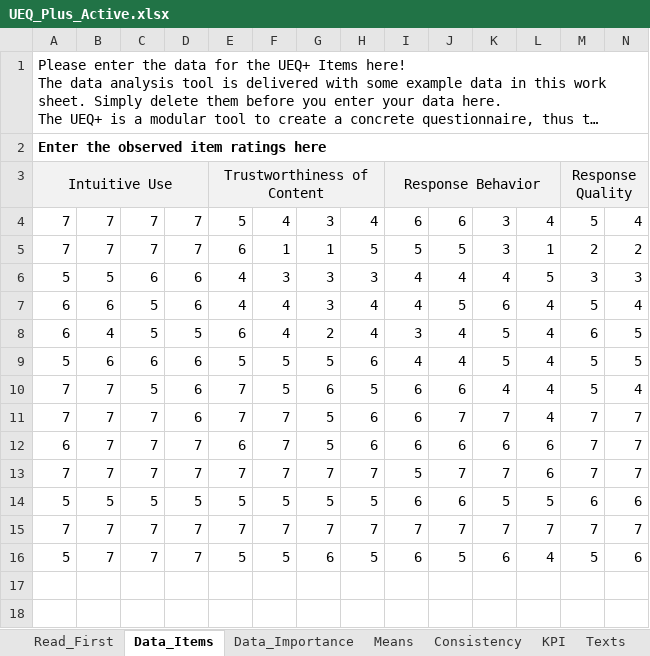
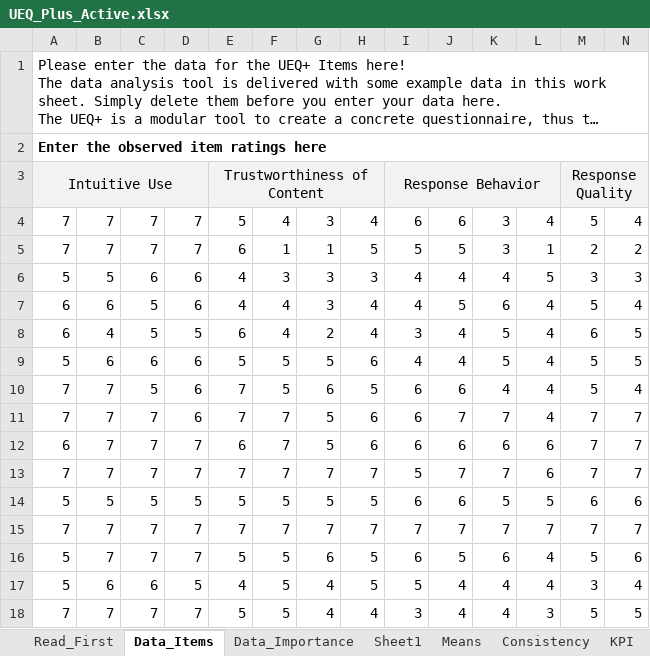
Before and after one commit to LPTimey/Mentalorium, an Excel workbook: Math/ueq_plus/UEQ_Plus_Active.xlsx, sheet Data_Items, drawn as a sheet; only a part is shown; long unchanged cells end in …; values as stored, in another font and other column widths than the file's, no borders; conditional formats not drawn; rows hold the shown columns only; the diff names each change by its address in the sheet, - before the commit and + after, or states it on an @@ line.

```diff
--- a/Math/ueq_plus/UEQ_Plus_Active.xlsx (sheet Data_Items)
+++ b/Math/ueq_plus/UEQ_Plus_Active.xlsx (sheet Data_Items)
+sheet tab: Sheet1
+row 17: 5 | 6 | 6 | 5 | 4 | 5 | 4 | 5 | 5 | 4 | 4 | 4 | 3 | 4
+row 18: 7 | 7 | 7 | 7 | 5 | 5 | 4 | 4 | 3 | 4 | 4 | 3 | 5 | 5
```
Also changed, not shown: sheet Means, sheet Consistency, sheet KPI, charts or pictures, 1 other file.
